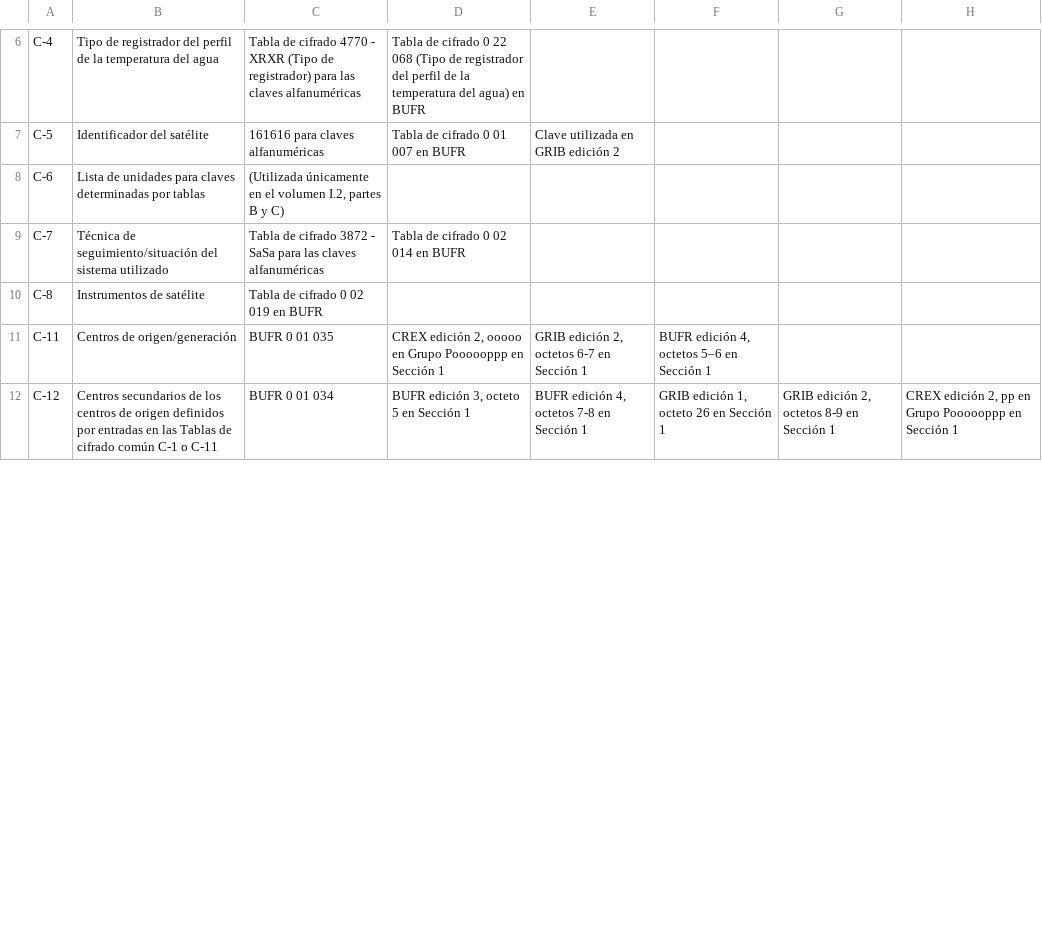
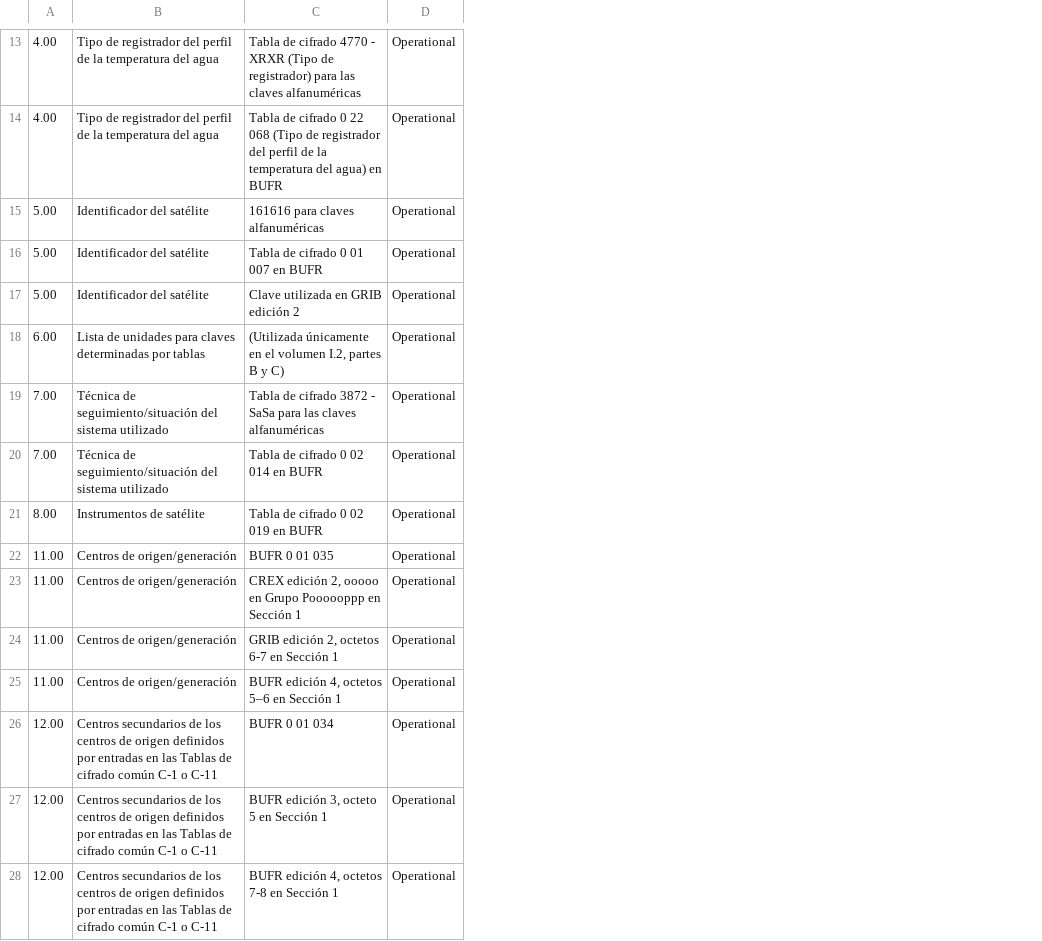
Before and after one commit to amilan17/CCT, a CSV file: spanish/COV.csv, drawn as a sheet; only a part is shown, gaps mark what is left out; removed rows and columns are numbered as before the commit, all else as after; the diff covers the shown part only; the diff names each change by its address in the sheet, - before the commit and + after, or states it on an @@ line.

Commit message:
clean and QC COV

```diff
--- a/spanish/COV.csv
+++ b/spanish/COV.csv
-column A, rows 6-12: C-4 | C-5 | C-6 | C-7 | C-8 | C-11 | C-12
+column A, row 13: 4.00; row 15: 5.00; rows 18-19: 6.00 | 7.00; rows 21-22: 8.00 | 11.00; row 26: 12.00
-column D, rows 6-12: Tabla de cifrado 0 22 068 (Tipo de registrador del perfil de la temperatura del agua) en BUFR | Tabla de cifrado 0 01 007 en BUFR |  | Tabla de cifrado 0 02 014 en BUFR |  | CREX edición 2, ooooo en Grupo Poooooppp en Sección 1 | BUFR edición 3, octeto 5 en Sección 1
-column E, rows 7-12: Clave utilizada en GRIB edición 2 |  |  |  | GRIB edición 2, octetos 6-7 en Sección 1 | BUFR edición 4, octetos 7-8 en Sección 1
-column F, rows 11-12: BUFR edición 4, octetos 5–6 en Sección 1 | GRIB edición 1, octeto 26 en Sección 1
-column G, row 12: GRIB edición 2, octetos 8-9 en Sección 1
-column H, row 12: CREX edición 2, pp en Grupo Poooooppp en Sección 1
+column D, row 13: Operational; row 15: Operational; rows 18-19: Operational | Operational; rows 21-22: Operational | Operational; row 26: Operational
+row 14: 4.00 | Tipo de registrador del perfil de la temperatura del agua | Tabla de cifrado 0 22 068 (Tipo de registrador del perfil de la temperatura del agua) en BUFR | Operational
+row 16: 5.00 | Identificador del satélite | Tabla de cifrado 0 01 007 en BUFR | Operational
+row 17: 5.00 | Identificador del satélite | Clave utilizada en GRIB edición 2 | Operational
+row 20: 7.00 | Técnica de seguimiento/situación del sistema utilizado | Tabla de cifrado 0 02 014 en BUFR | Operational
+row 23: 11.00 | Centros de origen/generación | CREX edición 2, ooooo en Grupo Poooooppp en Sección 1 | Operational
+row 24: 11.00 | Centros de origen/generación | GRIB edición 2, octetos 6-7 en Sección 1 | Operational
+row 25: 11.00 | Centros de origen/generación | BUFR edición 4, octetos 5–6 en Sección 1 | Operational
+row 27: 12.00 | Centros secundarios de los centros de origen definidos por entradas en las Tablas de cifrado común C-1 ο C-11 | BUFR edición 3, octeto 5 en Sección 1 | Operational
+row 28: 12.00 | Centros secundarios de los centros de origen definidos por entradas en las Tablas de cifrado común C-1 ο C-11 | BUFR edición 4, octetos 7-8 en Sección 1 | Operational
```
Also changed, not shown: 13 added rows and 1 removed row elsewhere in this file.
